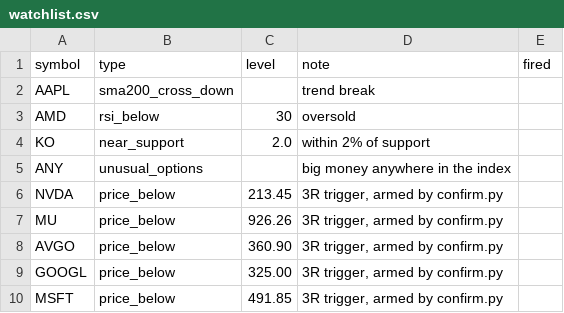
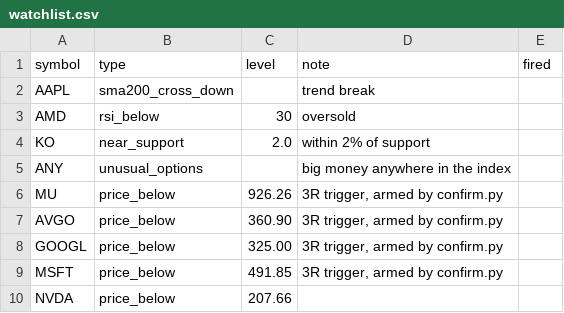
Before and after one commit to m0bark/mahoraga, a CSV file: research/sheet/watchlist.csv, drawn as a sheet.

```diff
--- a/research/sheet/watchlist.csv
+++ b/research/sheet/watchlist.csv
@@ -5,3 +5,2 @@ KO,near_support,2.0,within 2% of support,
 ANY,unusual_options,,big money anywhere in the index,
-NVDA,price_below,213.45,"3R trigger, armed by confirm.py",
 MU,price_below,926.26,"3R trigger, armed by confirm.py",
@@ -10 +9,2 @@ GOOGL,price_below,325.00,"3R trigger, armed by confirm.py",
 MSFT,price_below,491.85,"3R trigger, armed by confirm.py",
+NVDA,price_below,207.66,,
```
Also changed, not shown: 7 other files.
